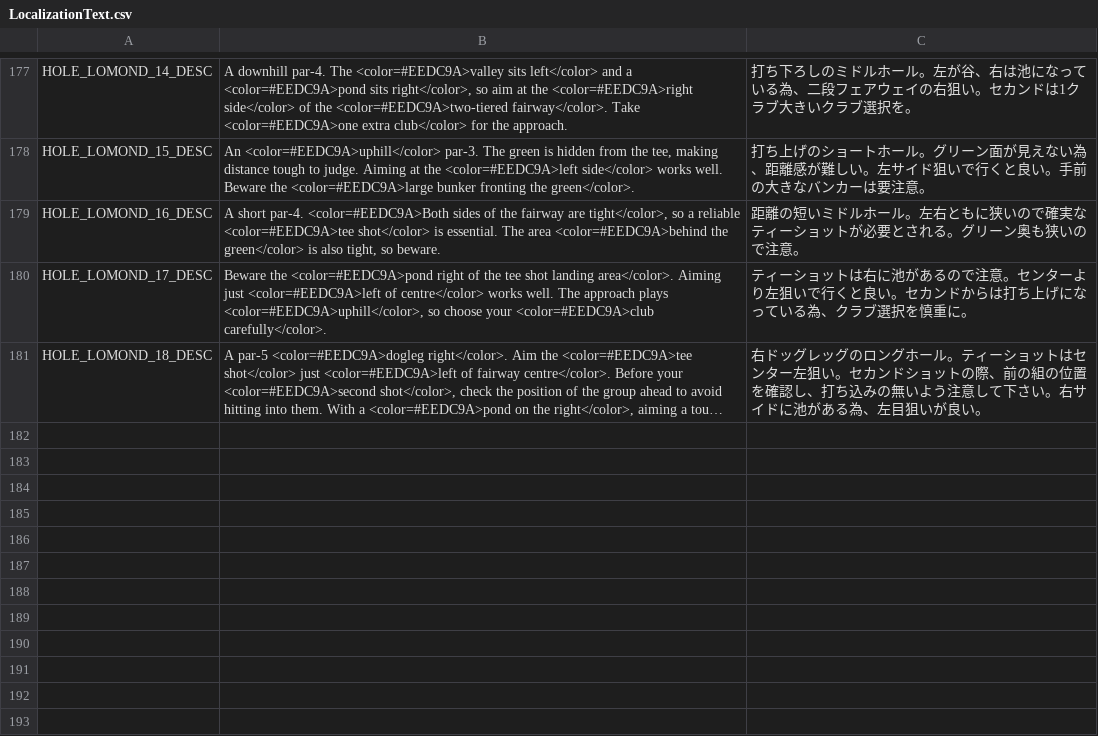
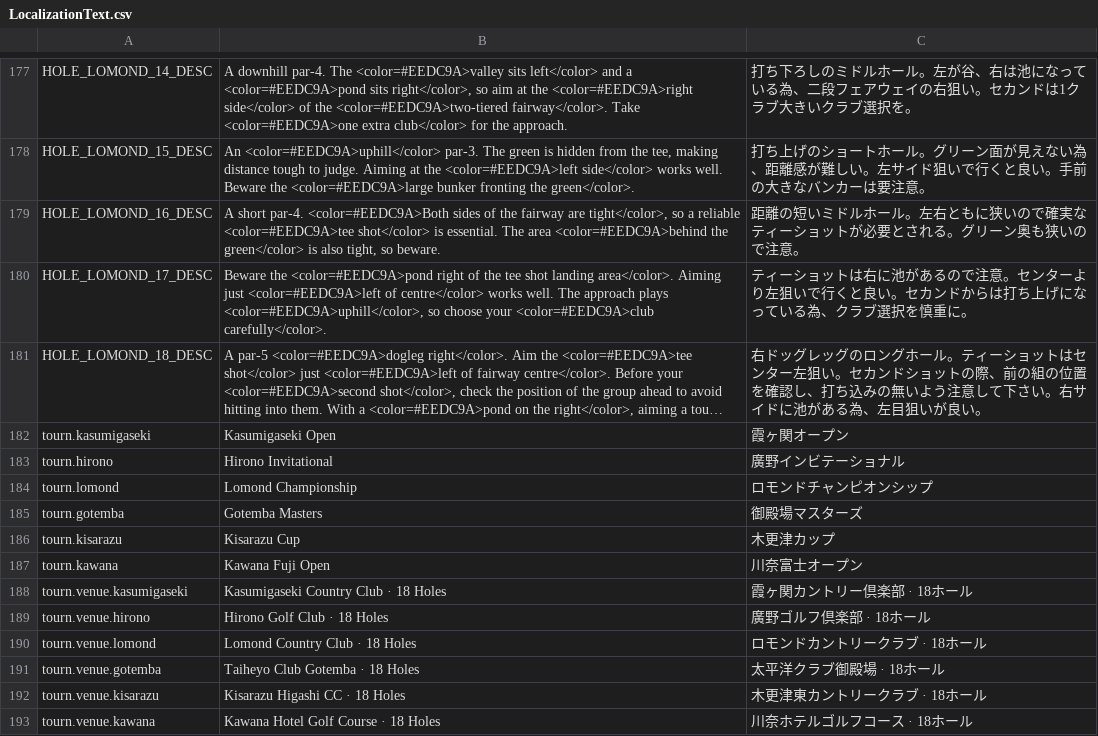
Before and after one commit to cesarguarinoni/Golfin-Redux, a CSV file: Assets/Localization/LocalizationText.csv, drawn as a sheet; only a part is shown, gaps mark what is left out; long unchanged cells end in …; the diff names each change by its address in the sheet, - before the commit and + after, or states it on an @@ line.

```diff
--- a/Assets/Localization/LocalizationText.csv
+++ b/Assets/Localization/LocalizationText.csv
+row 182: tourn.kasumigaseki | Kasumigaseki Open | 霞ヶ関オープン
+row 183: tourn.hirono | Hirono Invitational | 廣野インビテーショナル
+row 184: tourn.lomond | Lomond Championship | ロモンドチャンピオンシップ
+row 185: tourn.gotemba | Gotemba Masters | 御殿場マスターズ
+row 186: tourn.kisarazu | Kisarazu Cup | 木更津カップ
+row 187: tourn.kawana | Kawana Fuji Open | 川奈富士オープン
+row 188: tourn.venue.kasumigaseki | Kasumigaseki Country Club · 18 Holes | 霞ヶ関カントリー倶楽部 · 18ホール
+row 189: tourn.venue.hirono | Hirono Golf Club · 18 Holes | 廣野ゴルフ倶楽部 · 18ホール
+row 190: tourn.venue.lomond | Lomond Country Club · 18 Holes | ロモンドカントリークラブ · 18ホール
+row 191: tourn.venue.gotemba | Taiheyo Club Gotemba · 18 Holes | 太平洋クラブ御殿場 · 18ホール
+row 192: tourn.venue.kisarazu | Kisarazu Higashi CC · 18 Holes | 木更津東カントリークラブ · 18ホール
+row 193: tourn.venue.kawana | Kawana Hotel Golf Course · 18 Holes | 川奈ホテルゴルフコース · 18ホール
```
Also changed, not shown: Assets/Resources/Data/tournaments.csv, 39 other files.
